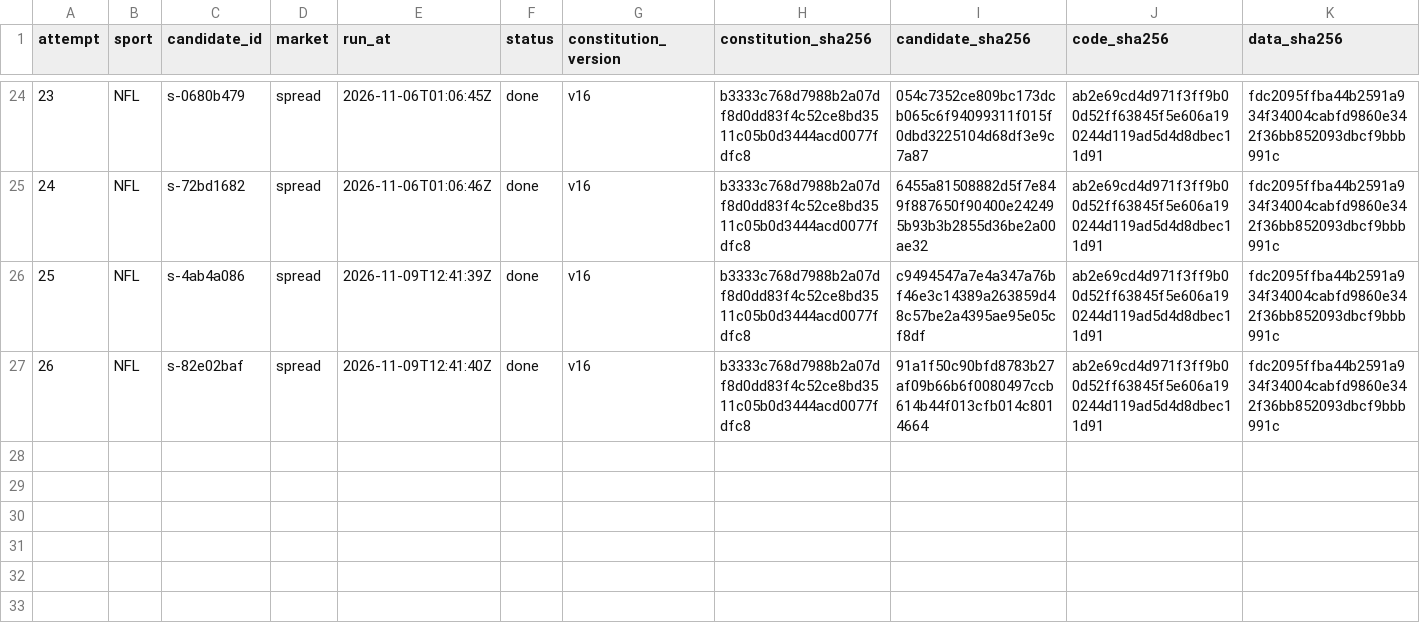
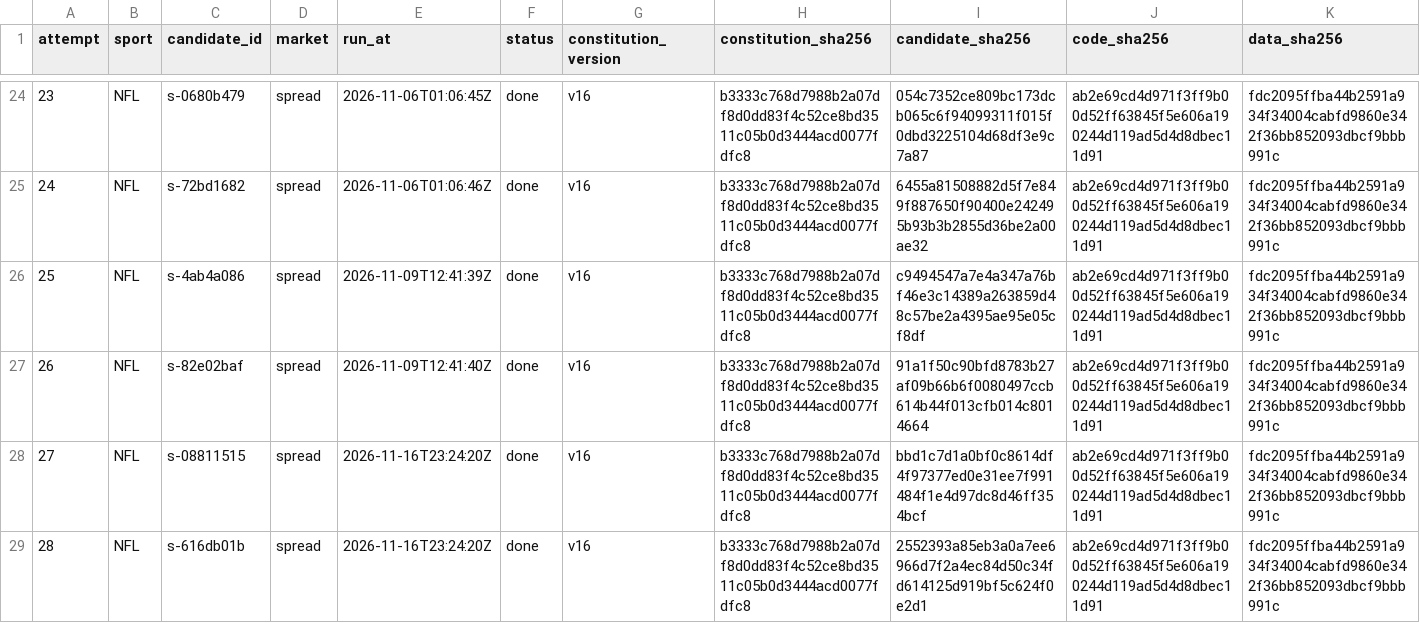
Before and after one commit to DeVig-AI/AI-Bettor-Model, a CSV file: research/LEDGER.csv, drawn as a sheet; only a part is shown, gaps mark what is left out; rows hold the shown columns only; the diff names each change by its address in the sheet, - before the commit and + after, or states it on an @@ line.

```diff
--- a/research/LEDGER.csv
+++ b/research/LEDGER.csv
+row 28: 27 | NFL | s-08811515 | spread | 2026-11-16T23:24:20Z | done | v16 | b3333c768d7988b2a07df8d0dd83f4c52ce8bd3511c05b0d3444acd0077fdfc8 | bbd1c7d1a0bf0c8614df4f97377ed0e31ee7f991484f1e4d97dc8d46ff354bcf | ab2e69cd4d971f3ff9b00d52ff63845f5e606a190244d119ad5d4d8dbec11d91 | fdc2095ffba44b2591a934f34004cabfd9860e342f36bb852093dbcf9bbb991c
+row 29: 28 | NFL | s-616db01b | spread | 2026-11-16T23:24:20Z | done | v16 | b3333c768d7988b2a07df8d0dd83f4c52ce8bd3511c05b0d3444acd0077fdfc8 | 2552393a85eb3a0a7ee6966d7f2a4ec84d50c34fd614125d919bf5c624f0e2d1 | ab2e69cd4d971f3ff9b00d52ff63845f5e606a190244d119ad5d4d8dbec11d91 | fdc2095ffba44b2591a934f34004cabfd9860e342f36bb852093dbcf9bbb991c
```
Also changed, not shown: 6 other files.
